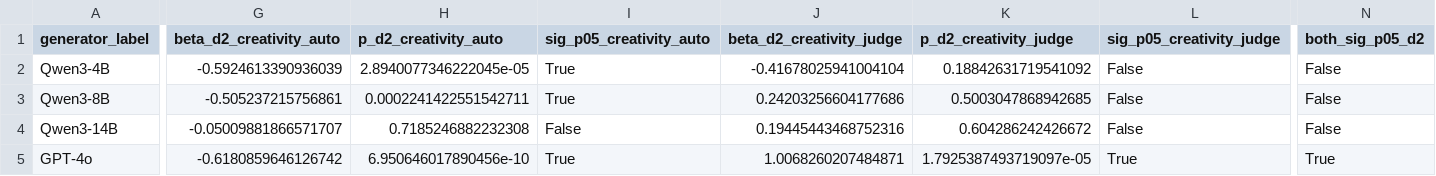
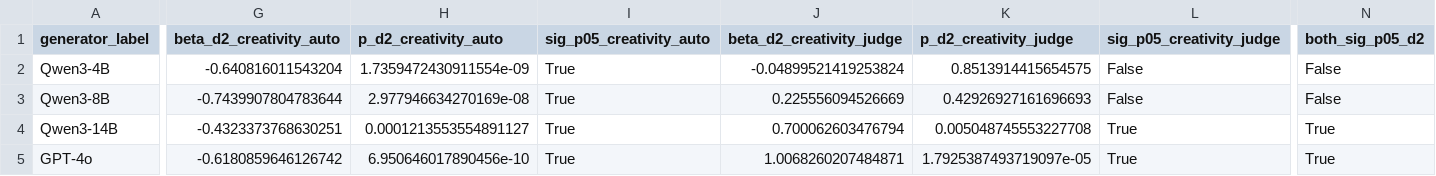
Before and after one commit to KaixunWang/2026spInnovation, a CSV file: results/tables/qwen_judge_auto_creativity_compare.csv, drawn as a sheet; only a part is shown, gaps mark what is left out; the diff names each change by its address in the sheet, - before the commit and + after, or states it on an @@ line.

```diff
--- a/results/tables/qwen_judge_auto_creativity_compare.csv
+++ b/results/tables/qwen_judge_auto_creativity_compare.csv
-G2 (beta_d2_creativity_auto): -0.5924613390936039
+G2 (beta_d2_creativity_auto): -0.640816011543204
-H2 (p_d2_creativity_auto): 2.8940077346222045e-05
+H2 (p_d2_creativity_auto): 1.7359472430911554e-09
-J2 (beta_d2_creativity_judge): -0.41678025941004104
+J2 (beta_d2_creativity_judge): -0.04899521419253824
-K2 (p_d2_creativity_judge): 0.18842631719541092
+K2 (p_d2_creativity_judge): 0.8513914415654575
-G3 (beta_d2_creativity_auto): -0.505237215756861
+G3 (beta_d2_creativity_auto): -0.7439907804783644
-H3 (p_d2_creativity_auto): 0.0002241422551542711
+H3 (p_d2_creativity_auto): 2.977946634270169e-08
-J3 (beta_d2_creativity_judge): 0.24203256604177686
+J3 (beta_d2_creativity_judge): 0.225556094526669
-K3 (p_d2_creativity_judge): 0.5003047868942685
+K3 (p_d2_creativity_judge): 0.42926927161696693
-G4 (beta_d2_creativity_auto): -0.05009881866571707
+G4 (beta_d2_creativity_auto): -0.4323373768630251
-H4 (p_d2_creativity_auto): 0.7185246882232308
+H4 (p_d2_creativity_auto): 0.0001213553554891127
-I4 (sig_p05_creativity_auto): False
+I4 (sig_p05_creativity_auto): True
-J4 (beta_d2_creativity_judge): 0.19445443468752316
+J4 (beta_d2_creativity_judge): 0.700062603476794
-K4 (p_d2_creativity_judge): 0.604286242426672
+K4 (p_d2_creativity_judge): 0.005048745553227708
-L4 (sig_p05_creativity_judge): False
+L4 (sig_p05_creativity_judge): True
-N4 (both_sig_p05_d2): False
+N4 (both_sig_p05_d2): True
```
Also changed, not shown: results/tables/qwen_h_full_analysis.csv, results/tables/qwen_judge_scale_regression.csv, 19 other files.
